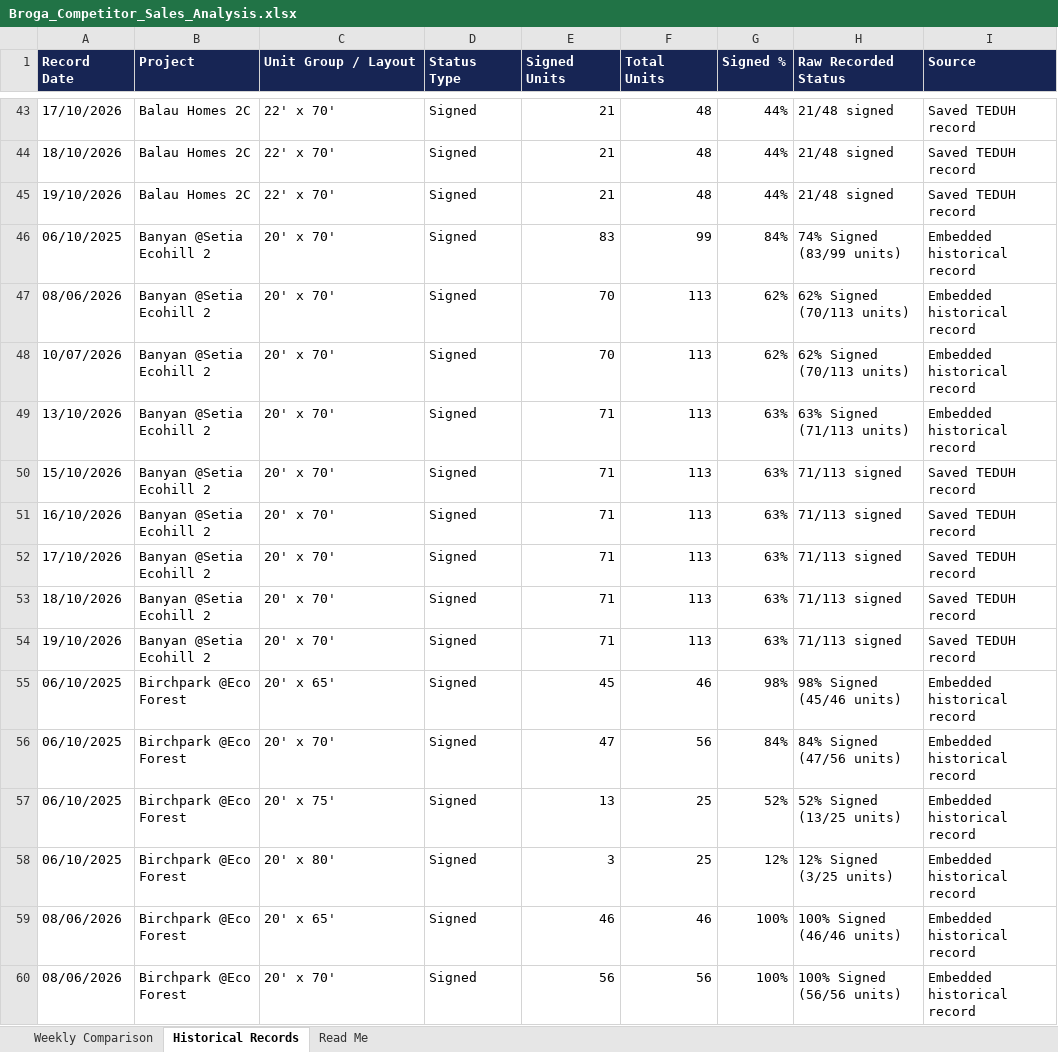
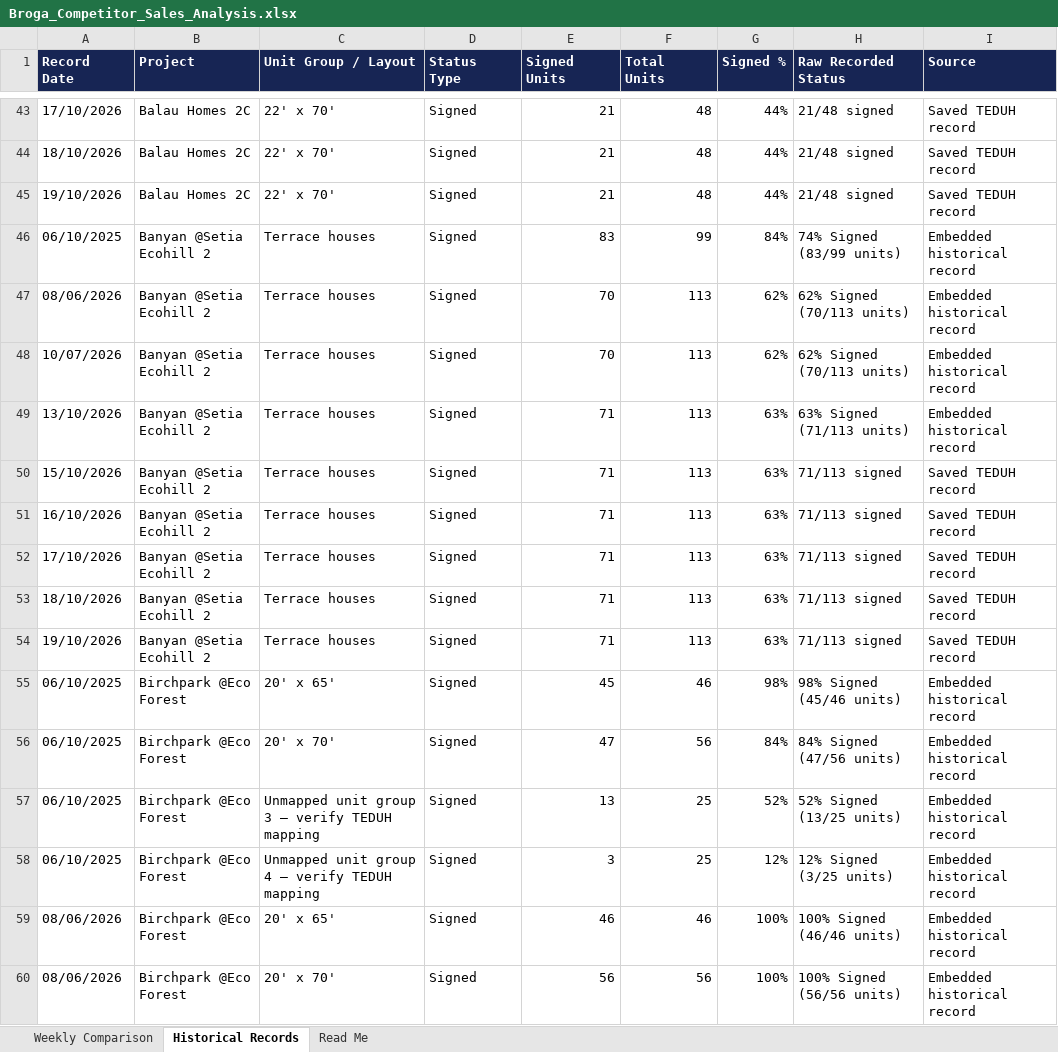
Before and after one commit to lumcy-abc/broga-competitor-sales-dashboard, an Excel workbook: Broga_Competitor_Sales_Analysis.xlsx, sheet Historical Records, drawn as a sheet; only a part is shown, gaps mark what is left out; values as stored, in another font and other column widths than the file's, no borders; the diff covers the shown part only; the diff names each change by its address in the sheet, - before the commit and + after, or states it on an @@ line.

```diff
--- a/Broga_Competitor_Sales_Analysis.xlsx (sheet Historical Records)
+++ b/Broga_Competitor_Sales_Analysis.xlsx (sheet Historical Records)
-C46:C54 (Unit Group / Layout): 20' x 70'
+C46:C54 (Unit Group / Layout): Terrace houses
-C57 (Unit Group / Layout): 20' x 75'
+C57 (Unit Group / Layout): Unmapped unit group 3 — verify TEDUH mapping
-C58 (Unit Group / Layout): 20' x 80'
+C58 (Unit Group / Layout): Unmapped unit group 4 — verify TEDUH mapping
```
Also changed, not shown: 124 edited cells elsewhere in this sheet, sheet Weekly Comparison, Broga_Daily_Tracking.xlsx, Broga_Weekly_Tracking.xlsx.
